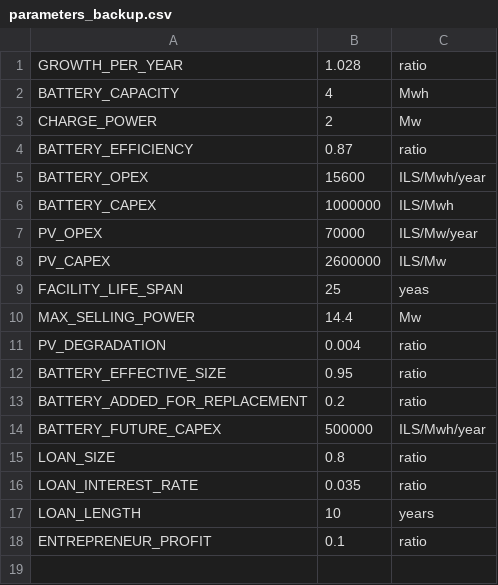
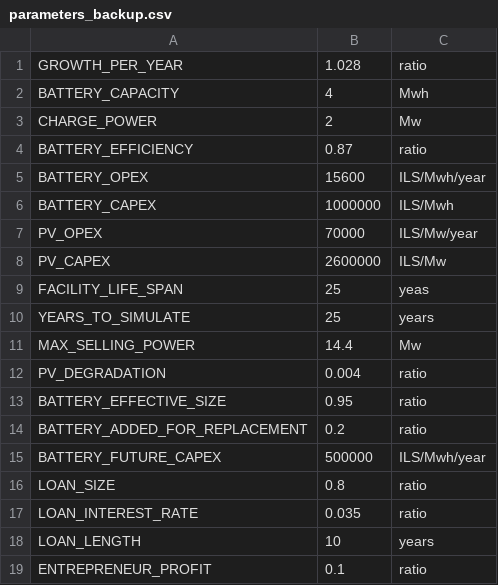
Before and after one commit to RazasSapir/ThousandSuns, a CSV file: hourly_simulation/parameters_backup.csv, drawn as a sheet; the diff names each change by its address in the sheet, - before the commit and + after, or states it on an @@ line.

Commit message:
Added Cost Description to the UI. Added Ability to tun the simulation on multiple years

```diff
--- a/hourly_simulation/parameters_backup.csv
+++ b/hourly_simulation/parameters_backup.csv
+row 10: YEARS_TO_SIMULATE | 25 | years
```
Also changed, not shown: data/parameters.csv, 10 other files.
